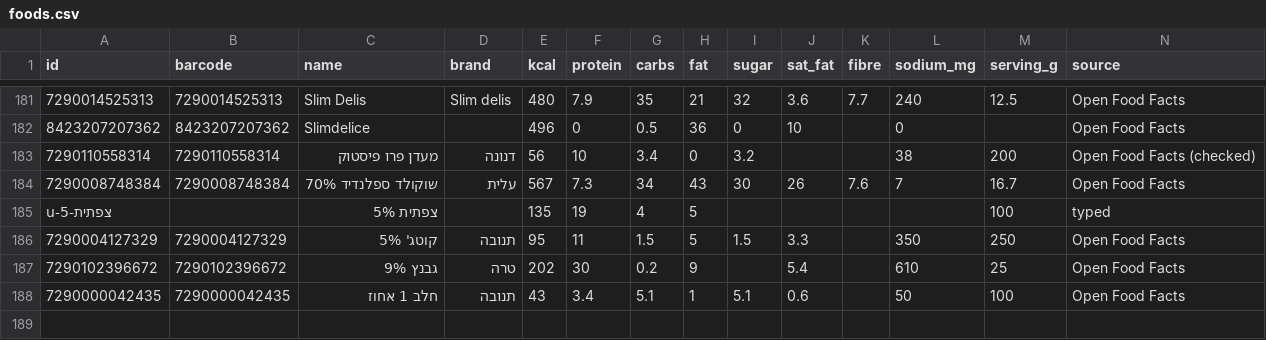
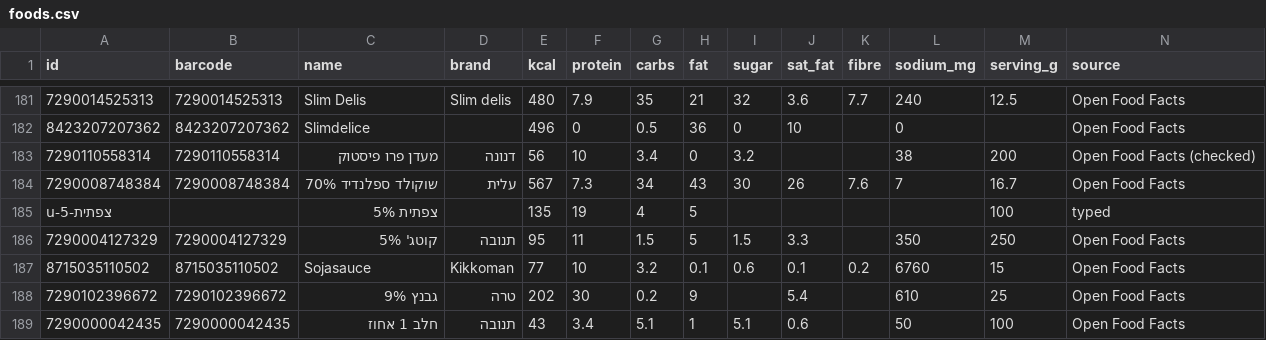
Before and after one commit to guytamar96-gt/food-scanner, a CSV file: foods.csv, drawn as a sheet; only a part is shown, gaps mark what is left out; rows hold the shown columns only; the diff names each change by its address in the sheet, - before the commit and + after, or states it on an @@ line.

Commit message:
Add Sojasauce

```diff
--- a/foods.csv
+++ b/foods.csv
+row 187: 8715035110502 | 8715035110502 | Sojasauce | Kikkoman | 77 | 10 | 3.2 | 0.1 | 0.6 | 0.1 | 0.2 | 6760 | 15 | Open Food Facts
```
